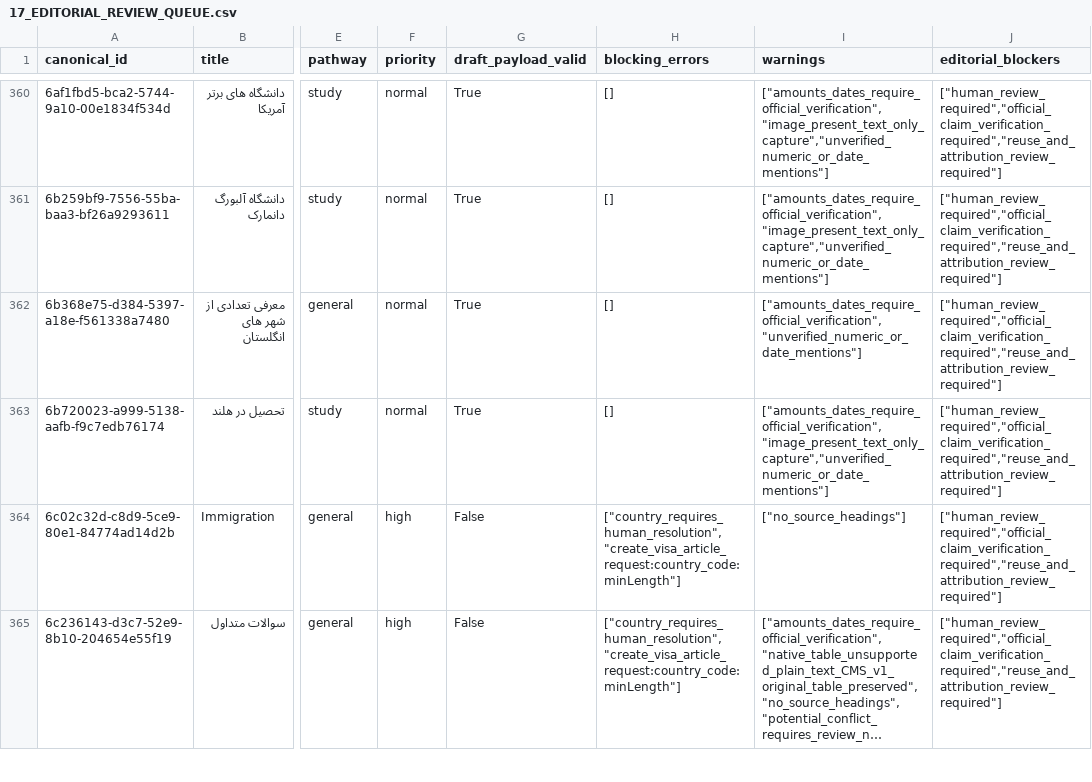
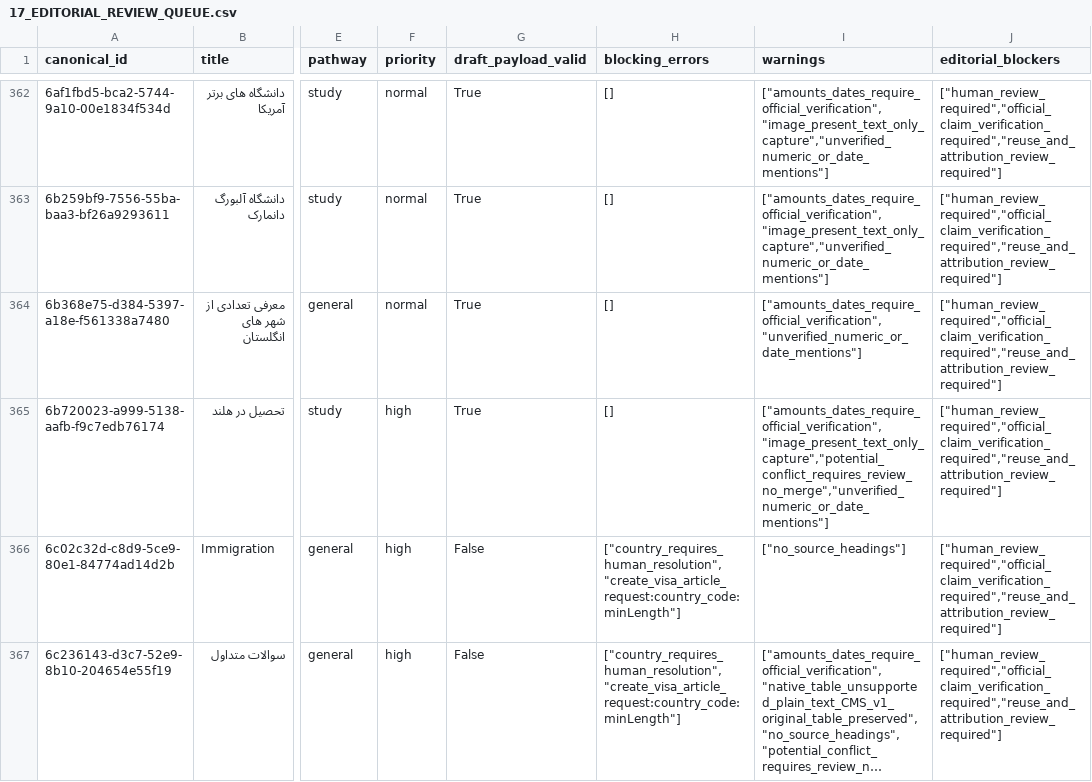
Before and after one commit to rademigrate-ai/rad_emigrate, a CSV file: artifacts/RAD_PLAN3_VISA_CONTENT_20261024/17_EDITORIAL_REVIEW_QUEUE.csv, drawn as a sheet; only a part is shown, gaps mark what is left out; long unchanged cells end in …; addresses are those after the commit; the diff covers the shown part only; the diff names each change by its address in the sheet, - before the commit and + after, or states it on an @@ line.

```diff
--- a/artifacts/RAD_PLAN3_VISA_CONTENT_20261024/17_EDITORIAL_REVIEW_QUEUE.csv
+++ b/artifacts/RAD_PLAN3_VISA_CONTENT_20261024/17_EDITORIAL_REVIEW_QUEUE.csv
-F365 (priority): normal
+F365 (priority): high
-I365 (warnings): ["amounts_dates_require_official_verification","image_present_text_only_capture","unverified_numeric_or_date_mentions"]
+I365 (warnings): ["amounts_dates_require_official_verification","image_present_text_only_capture","potential_conflict_requires_review_no_merge","unverified_numeric_or_date_mentions"]
```
Also changed, not shown: 7 added rows and 6 edited cells elsewhere in this file, artifacts/RAD_PLAN3_VISA_CONTENT_20261024/03_SOURCE_FETCH_RESULTS.csv, artifacts/RAD_PLAN3_VISA_CONTENT_20261024/04_ARTICLE_BODY_COMPLETENESS.csv, 38 other files.
